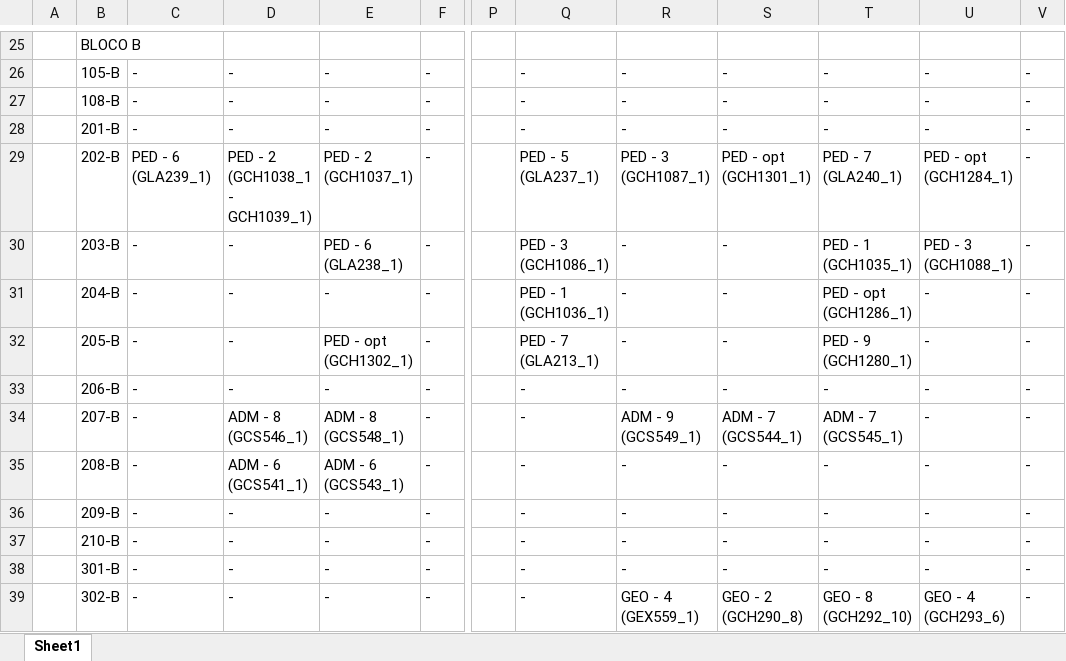
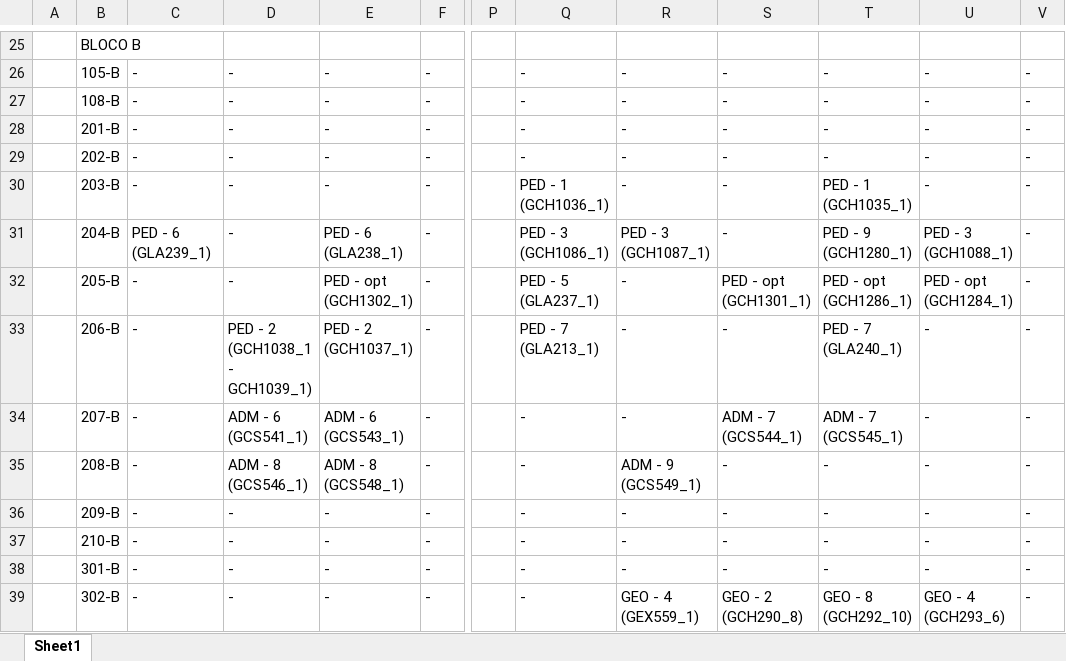
Before and after one commit to FernandoFdeS/alocador_de_salas, an Excel workbook: web/static/dados/planilha_alocacoes.xlsx, sheet Sheet1, drawn as a sheet; only a part is shown, gaps mark what is left out; values as stored, in another font and other column widths than the file's, no cell formats; the diff covers the shown part only; the diff names each change by its address in the sheet, - before the commit and + after, or states it on an @@ line.

```diff
--- a/web/static/dados/planilha_alocacoes.xlsx (sheet Sheet1)
+++ b/web/static/dados/planilha_alocacoes.xlsx (sheet Sheet1)
-C29: PED - 6 (GLA239_1)
+C29: -
-D29: PED - 2 (GCH1038_1 - GCH1039_1)
+D29: -
-E29: PED - 2 (GCH1037_1)
+E29: -
-Q29: PED - 5 (GLA237_1)
+Q29: -
-R29: PED - 3 (GCH1087_1)
+R29: -
-S29: PED - opt (GCH1301_1)
+S29: -
-T29: PED - 7 (GLA240_1)
+T29: -
-U29: PED - opt (GCH1284_1)
+U29: -
-E30: PED - 6 (GLA238_1)
+E30: -
-Q30: PED - 3 (GCH1086_1)
+Q30: PED - 1 (GCH1036_1)
-U30: PED - 3 (GCH1088_1)
+U30: -
-C31: -
+C31: PED - 6 (GLA239_1)
-E31: -
+E31: PED - 6 (GLA238_1)
-Q31: PED - 1 (GCH1036_1)
+Q31: PED - 3 (GCH1086_1)
-R31: -
+R31: PED - 3 (GCH1087_1)
-T31: PED - opt (GCH1286_1)
+T31: PED - 9 (GCH1280_1)
-U31: -
+U31: PED - 3 (GCH1088_1)
-Q32: PED - 7 (GLA213_1)
+Q32: PED - 5 (GLA237_1)
-S32: -
+S32: PED - opt (GCH1301_1)
-T32: PED - 9 (GCH1280_1)
+T32: PED - opt (GCH1286_1)
-U32: -
+U32: PED - opt (GCH1284_1)
-D33: -
+D33: PED - 2 (GCH1038_1 - GCH1039_1)
-E33: -
+E33: PED - 2 (GCH1037_1)
-Q33: -
+Q33: PED - 7 (GLA213_1)
-T33: -
+T33: PED - 7 (GLA240_1)
-D34: ADM - 8 (GCS546_1)
+D34: ADM - 6 (GCS541_1)
-E34: ADM - 8 (GCS548_1)
+E34: ADM - 6 (GCS543_1)
-R34: ADM - 9 (GCS549_1)
+R34: -
-D35: ADM - 6 (GCS541_1)
+D35: ADM - 8 (GCS546_1)
-E35: ADM - 6 (GCS543_1)
+E35: ADM - 8 (GCS548_1)
-R35: -
+R35: ADM - 9 (GCS549_1)
```
Also changed, not shown: 176 edited cells elsewhere in this sheet, cell formats, 6 other files.
